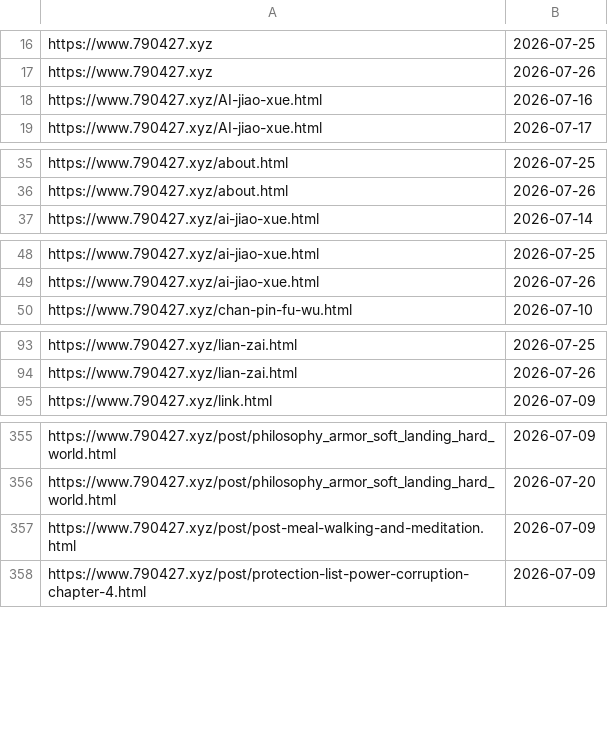
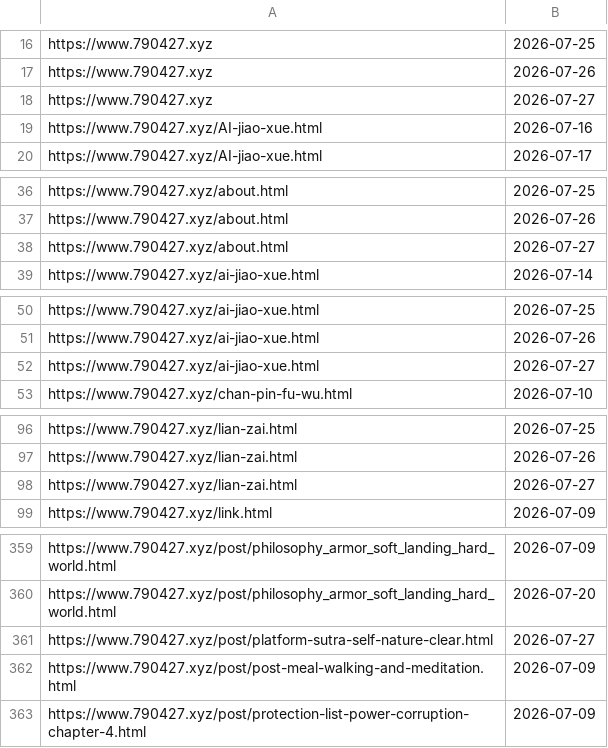
Before and after one commit to neverasecond/granthuang999.github.io, a TSV file: .github/url-submission-history/submitted_indexnow.tsv, drawn as a sheet; only a part is shown, gaps mark what is left out; the diff covers the shown part only.

```diff
--- a/.github/url-submission-history/submitted_indexnow.tsv
+++ b/.github/url-submission-history/submitted_indexnow.tsv
@@ -17,2 +17,3 @@ https://www.790427.xyz	2026-07-25
 https://www.790427.xyz	2026-07-26
+https://www.790427.xyz	2026-07-27
 https://www.790427.xyz/AI-jiao-xue.html	2026-07-16
@@ -36,2 +37,3 @@ https://www.790427.xyz/about.html	2026-07-25
 https://www.790427.xyz/about.html	2026-07-26
+https://www.790427.xyz/about.html	2026-07-27
 https://www.790427.xyz/ai-jiao-xue.html	2026-07-14
@@ -49,2 +51,3 @@ https://www.790427.xyz/ai-jiao-xue.html	2026-07-25
 https://www.790427.xyz/ai-jiao-xue.html	2026-07-26
+https://www.790427.xyz/ai-jiao-xue.html	2026-07-27
 https://www.790427.xyz/chan-pin-fu-wu.html	2026-07-10
@@ -94,2 +97,3 @@ https://www.790427.xyz/lian-zai.html	2026-07-25
 https://www.790427.xyz/lian-zai.html	2026-07-26
+https://www.790427.xyz/lian-zai.html	2026-07-27
 https://www.790427.xyz/link.html	2026-07-09
@@ -356,2 +360,3 @@ https://www.790427.xyz/post/philosophy_armor_soft_landing_hard_world.html	2026-0
 https://www.790427.xyz/post/philosophy_armor_soft_landing_hard_world.html	2026-07-20
+https://www.790427.xyz/post/platform-sutra-self-nature-clear.html	2026-07-27
 https://www.790427.xyz/post/post-meal-walking-and-meditation.html	2026-07-09
```
Also changed, not shown: 5 added rows elsewhere in this file.
